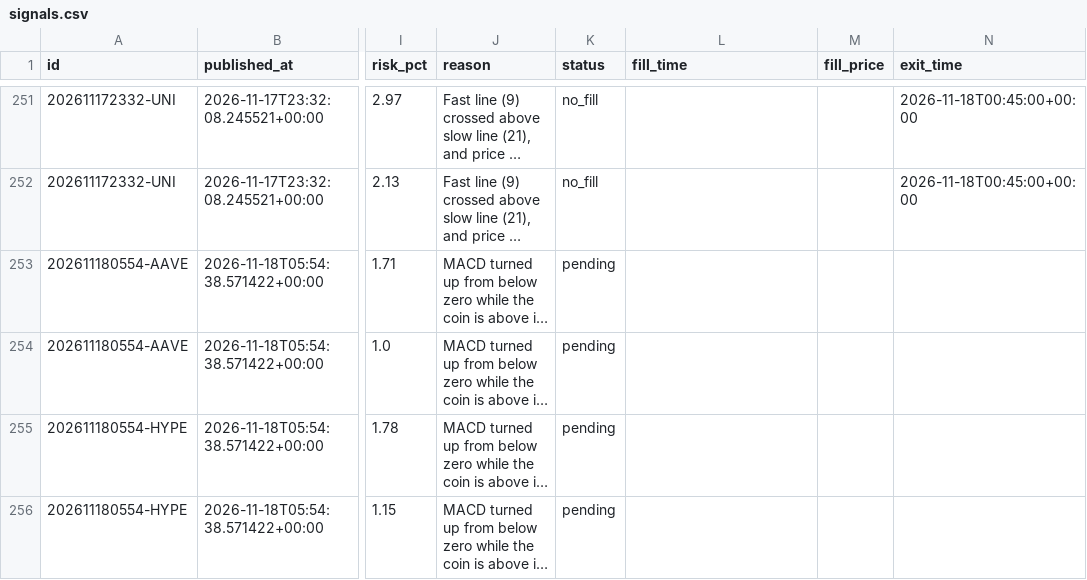
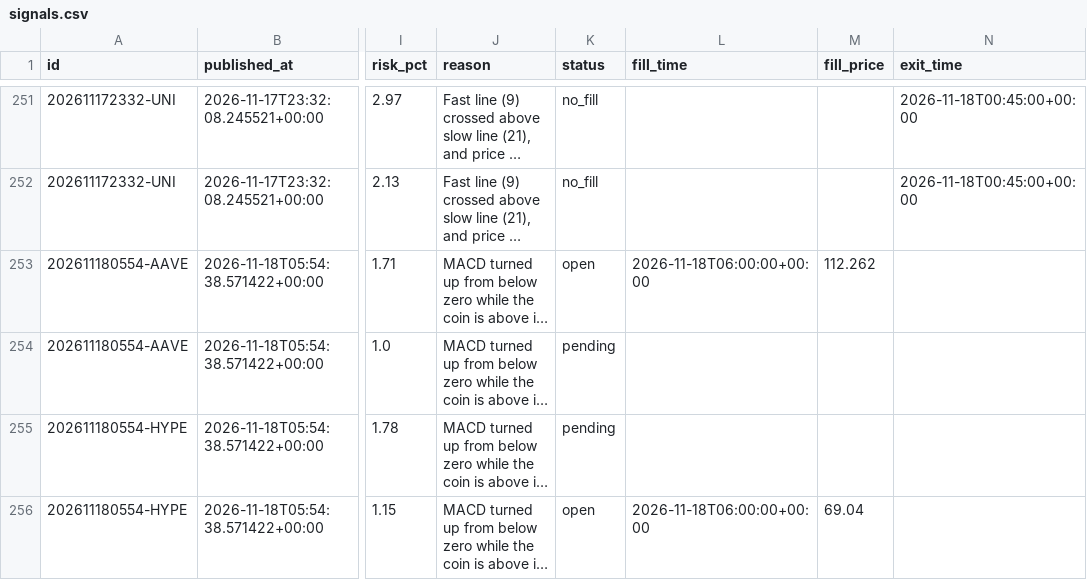
Before and after one commit to tauhid97/Crypto-Boss, a CSV file: data/signals.csv, drawn as a sheet; only a part is shown, gaps mark what is left out; long unchanged cells end in …; the diff names each change by its address in the sheet, - before the commit and + after, or states it on an @@ line.

```diff
--- a/data/signals.csv
+++ b/data/signals.csv
-K253 (status): pending
+K253 (status): open
-L253 (fill_time): (empty)
+L253 (fill_time): 2026-11-18T06:00:00+00:00
-M253 (fill_price): (empty)
+M253 (fill_price): 112.262
-K256 (status): pending
+K256 (status): open
-L256 (fill_time): (empty)
+L256 (fill_time): 2026-11-18T06:00:00+00:00
-M256 (fill_price): (empty)
+M256 (fill_price): 69.04
```
Also changed, not shown: 1 other file.
